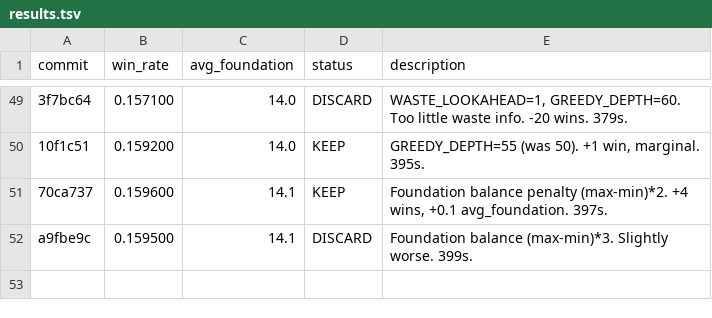
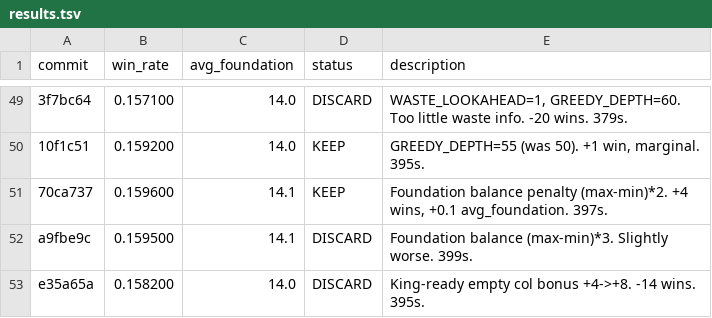
Before and after one commit to ridermw/autoresearch, a TSV file: autosolitaire/results.tsv, drawn as a sheet; only a part is shown, gaps mark what is left out; the diff names each change by its address in the sheet, - before the commit and + after, or states it on an @@ line.

```diff
--- a/autosolitaire/results.tsv
+++ b/autosolitaire/results.tsv
+row 53: e35a65a | 0.158200 | 14.0 | DISCARD | King-ready empty col bonus +4->+8. -14 wins. 395s.
```
